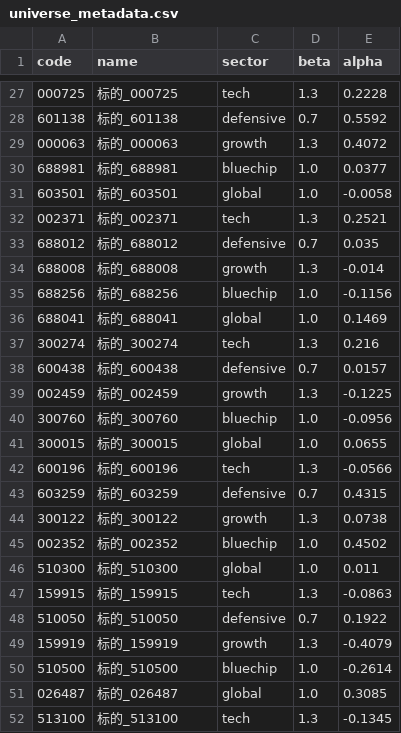
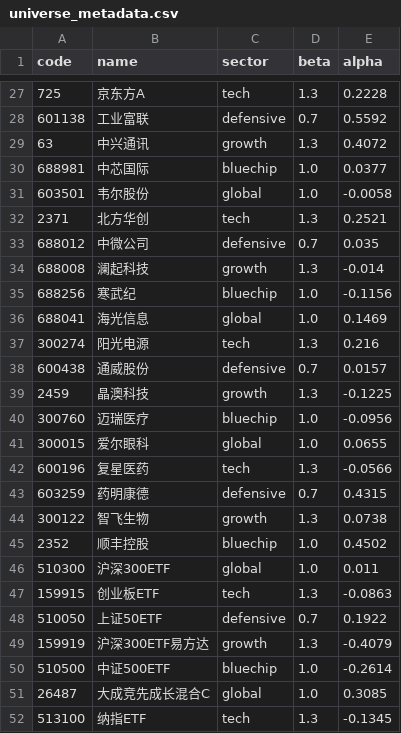
Before and after one commit to YuxuanWuCN/stock-dashboard, a CSV file: data/raw/backtest_paper_60d_202stocks/universe_metadata.csv, drawn as a sheet; only a part is shown, gaps mark what is left out; the diff covers the shown part only.

Commit message:
fix(names): enrich 202 stock universe with real Chinese names for holding cards

```diff
--- a/data/raw/backtest_paper_60d_202stocks/universe_metadata.csv
+++ b/data/raw/backtest_paper_60d_202stocks/universe_metadata.csv
@@ -27,26 +27,26 @@ code,name,sector,beta,alpha
-000725,标的_000725,tech,1.3,0.2228
-601138,标的_601138,defensive,0.7,0.5592
-000063,标的_000063,growth,1.3,0.4072
-688981,标的_688981,bluechip,1.0,0.0377
-603501,标的_603501,global,1.0,-0.0058
-002371,标的_002371,tech,1.3,0.2521
-688012,标的_688012,defensive,0.7,0.035
-688008,标的_688008,growth,1.3,-0.014
-688256,标的_688256,bluechip,1.0,-0.1156
-688041,标的_688041,global,1.0,0.1469
-300274,标的_300274,tech,1.3,0.216
-600438,标的_600438,defensive,0.7,0.0157
-002459,标的_002459,growth,1.3,-0.1225
-300760,标的_300760,bluechip,1.0,-0.0956
-300015,标的_300015,global,1.0,0.0655
-600196,标的_600196,tech,1.3,-0.0566
-603259,标的_603259,defensive,0.7,0.4315
-300122,标的_300122,growth,1.3,0.0738
-002352,标的_002352,bluechip,1.0,0.4502
-510300,标的_510300,global,1.0,0.011
-159915,标的_159915,tech,1.3,-0.0863
-510050,标的_510050,defensive,0.7,0.1922
-159919,标的_159919,growth,1.3,-0.4079
-510500,标的_510500,bluechip,1.0,-0.2614
-026487,标的_026487,global,1.0,0.3085
-513100,标的_513100,tech,1.3,-0.1345
+725,京东方A,tech,1.3,0.2228
+601138,工业富联,defensive,0.7,0.5592
+63,中兴通讯,growth,1.3,0.4072
+688981,中芯国际,bluechip,1.0,0.0377
+603501,韦尔股份,global,1.0,-0.0058
+2371,北方华创,tech,1.3,0.2521
+688012,中微公司,defensive,0.7,0.035
+688008,澜起科技,growth,1.3,-0.014
+688256,寒武纪,bluechip,1.0,-0.1156
+688041,海光信息,global,1.0,0.1469
+300274,阳光电源,tech,1.3,0.216
+600438,通威股份,defensive,0.7,0.0157
+2459,晶澳科技,growth,1.3,-0.1225
+300760,迈瑞医疗,bluechip,1.0,-0.0956
+300015,爱尔眼科,global,1.0,0.0655
+600196,复星医药,tech,1.3,-0.0566
+603259,药明康德,defensive,0.7,0.4315
+300122,智飞生物,growth,1.3,0.0738
+2352,顺丰控股,bluechip,1.0,0.4502
+510300,沪深300ETF,global,1.0,0.011
+159915,创业板ETF,tech,1.3,-0.0863
+510050,上证50ETF,defensive,0.7,0.1922
+159919,沪深300ETF易方达,growth,1.3,-0.4079
+510500,中证500ETF,bluechip,1.0,-0.2614
+26487,大成竞先成长混合C,global,1.0,0.3085
+513100,纳指ETF,tech,1.3,-0.1345
```
Also changed, not shown: 165 edited cells elsewhere in this file, 6 other files.
